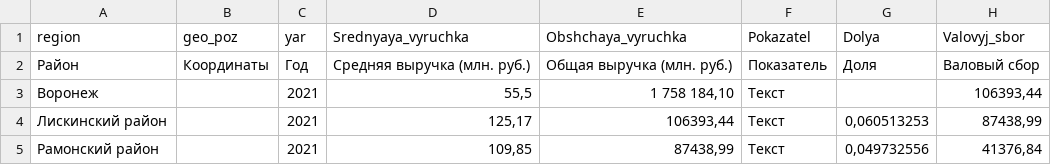
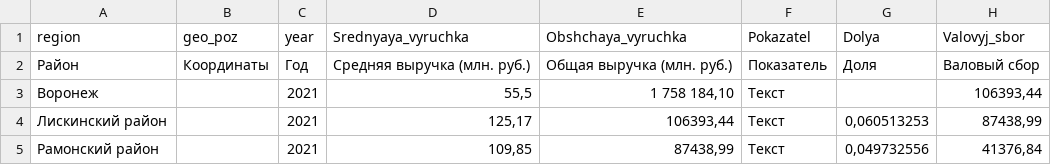
Before and after one commit to Dimatron74/foliumVRN, a CSV file: GeoData.csv, drawn as a sheet; only a part is shown.

Commit message:
Update GeoData.csv

```diff
--- a/GeoData.csv
+++ b/GeoData.csv
@@ -1,2 +1,2 @@
-region;geo_poz;yar;Srednyaya_vyruchka;Obshchaya_vyruchka;Pokazatel;Dolya;Valovyj_sbor
+region;geo_poz;year;Srednyaya_vyruchka;Obshchaya_vyruchka;Pokazatel;Dolya;Valovyj_sbor
 Район;Координаты;Год;Средняя выручка (млн. руб.);Общая выручка (млн. руб.);Показатель;Доля;Валовый сбор
```
